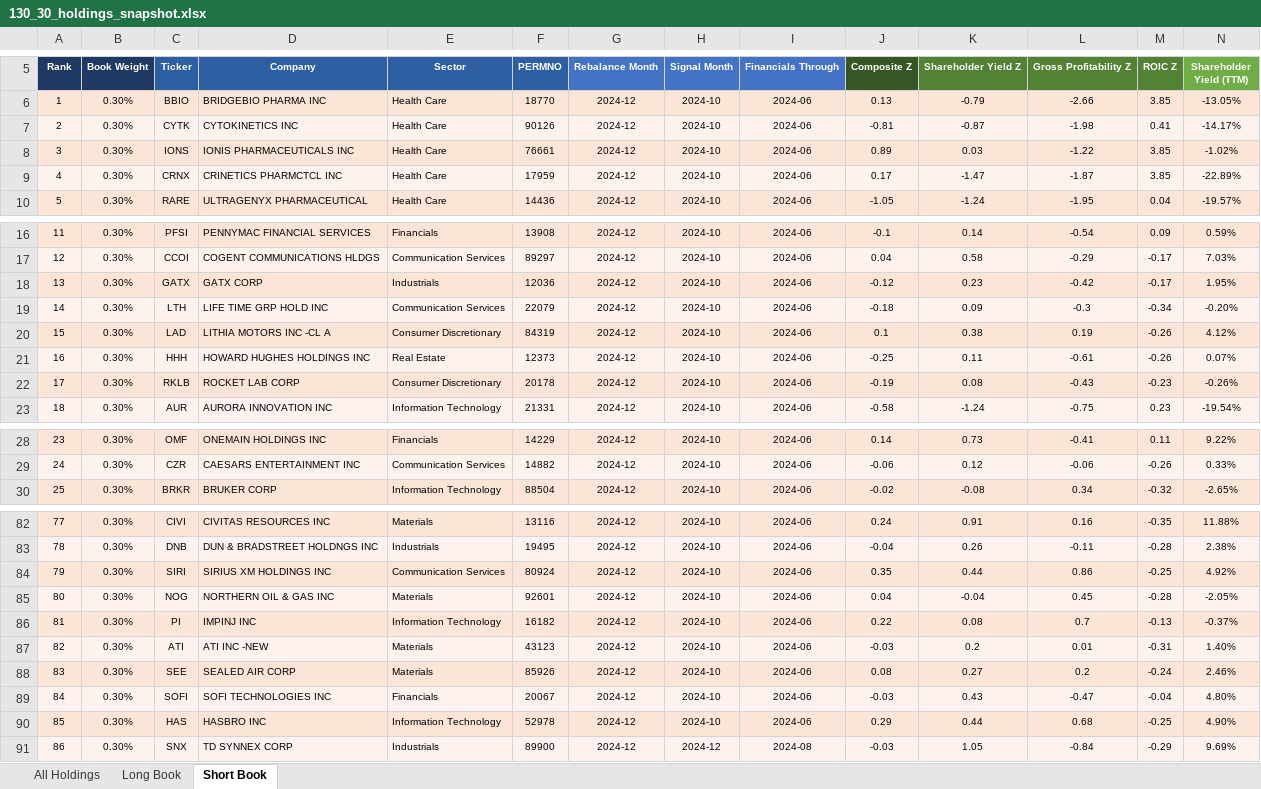
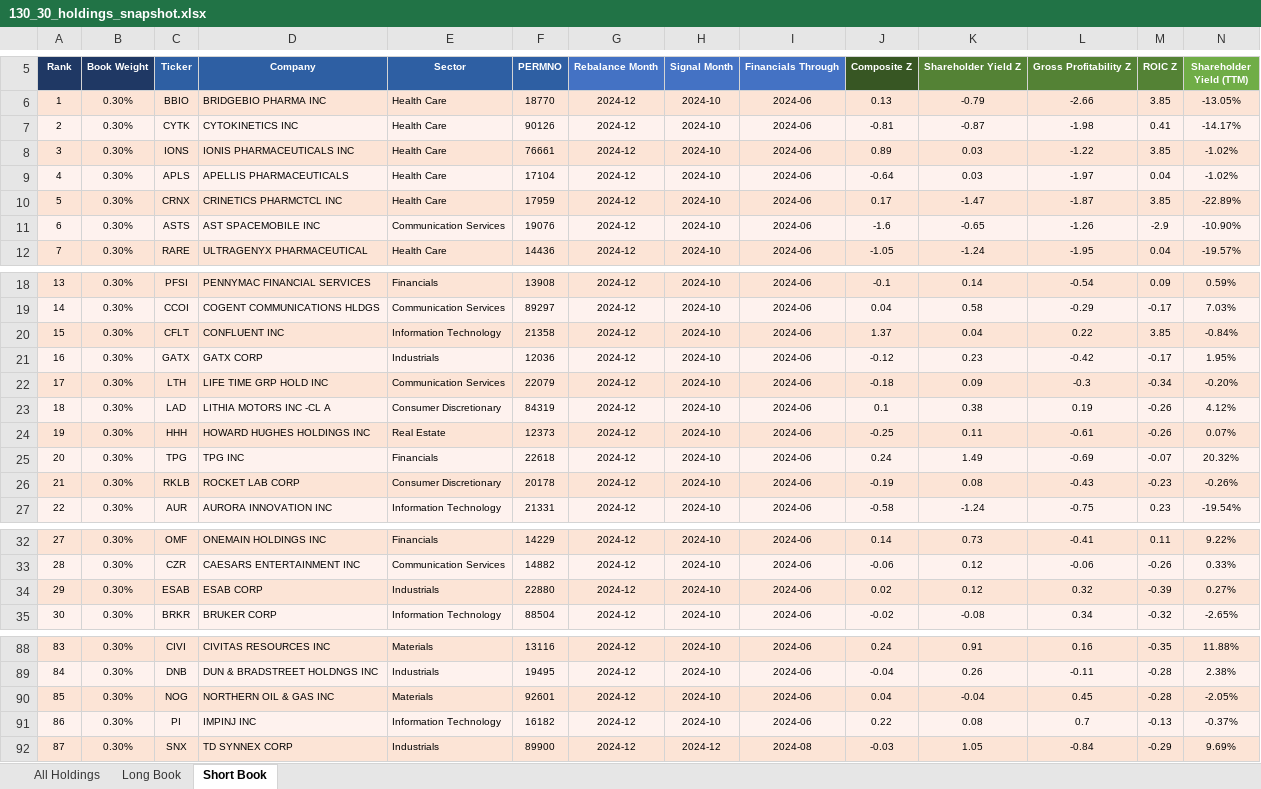
Before and after one commit to Blake-Stanley/Quality-Value-Backtest, an Excel workbook: Output/130_30_holdings_snapshot.xlsx, sheet Short Book, drawn as a sheet; only a part is shown, gaps mark what is left out; values as stored, in another font and other column widths than the file's, no borders; removed rows and columns are numbered as before the commit, all else as after; rows hold the shown columns only; the diff covers the shown part only; the diff names each change by its address in the sheet, - before the commit and + after, or states it on an @@ line.

Commit message:
short-mid-caps: confirmed working, short from ranks 501-1000 mid-cap universe

```diff
--- a/Output/130_30_holdings_snapshot.xlsx (sheet Short Book)
+++ b/Output/130_30_holdings_snapshot.xlsx (sheet Short Book)
+row 9: 4 | 0.30% | APLS | APELLIS PHARMACEUTICALS | Health Care | 17104 | 2024-12 | 2024-10 | 2024-06 | -0.64 | 0.03 | -1.97 | 0.04 | -1.02%
@@ column A (Rank) renumbered from row 10 down @@
+row 11: 6 | 0.30% | ASTS | AST SPACEMOBILE INC | Communication Services | 19076 | 2024-12 | 2024-10 | 2024-06 | -1.6 | -0.65 | -1.26 | -2.9 | -10.90%
+row 20: 15 | 0.30% | CFLT | CONFLUENT INC | Information Technology | 21358 | 2024-12 | 2024-10 | 2024-06 | 1.37 | 0.04 | 0.22 | 3.85 | -0.84%
+row 25: 20 | 0.30% | TPG | TPG INC | Financials | 22618 | 2024-12 | 2024-10 | 2024-06 | 0.24 | 1.49 | -0.69 | -0.07 | 20.32%
+row 34: 29 | 0.30% | ESAB | ESAB CORP | Industrials | 22880 | 2024-12 | 2024-10 | 2024-06 | 0.02 | 0.12 | 0.32 | -0.39 | 0.27%
-row 84: 79 | 0.30% | SIRI | SIRIUS XM HOLDINGS INC | Communication Services | 80924 | 2024-12 | 2024-10 | 2024-06 | 0.35 | 0.44 | 0.86 | -0.25 | 4.92%
-row 87: 82 | 0.30% | ATI | ATI INC -NEW | Materials | 43123 | 2024-12 | 2024-10 | 2024-06 | -0.03 | 0.2 | 0.01 | -0.31 | 1.40%
-row 88: 83 | 0.30% | SEE | SEALED AIR CORP | Materials | 85926 | 2024-12 | 2024-10 | 2024-06 | 0.08 | 0.27 | 0.2 | -0.24 | 2.46%
-row 89: 84 | 0.30% | SOFI | SOFI TECHNOLOGIES INC | Financials | 20067 | 2024-12 | 2024-10 | 2024-06 | -0.03 | 0.43 | -0.47 | -0.04 | 4.80%
-row 90: 85 | 0.30% | HAS | HASBRO INC | Information Technology | 52978 | 2024-12 | 2024-10 | 2024-06 | 0.29 | 0.44 | 0.68 | -0.25 | 4.90%
```
Also changed, not shown: 1 added row elsewhere in this sheet, sheet All Holdings, Output/130_30_Backtest_Table.xlsx, 6 other files.
